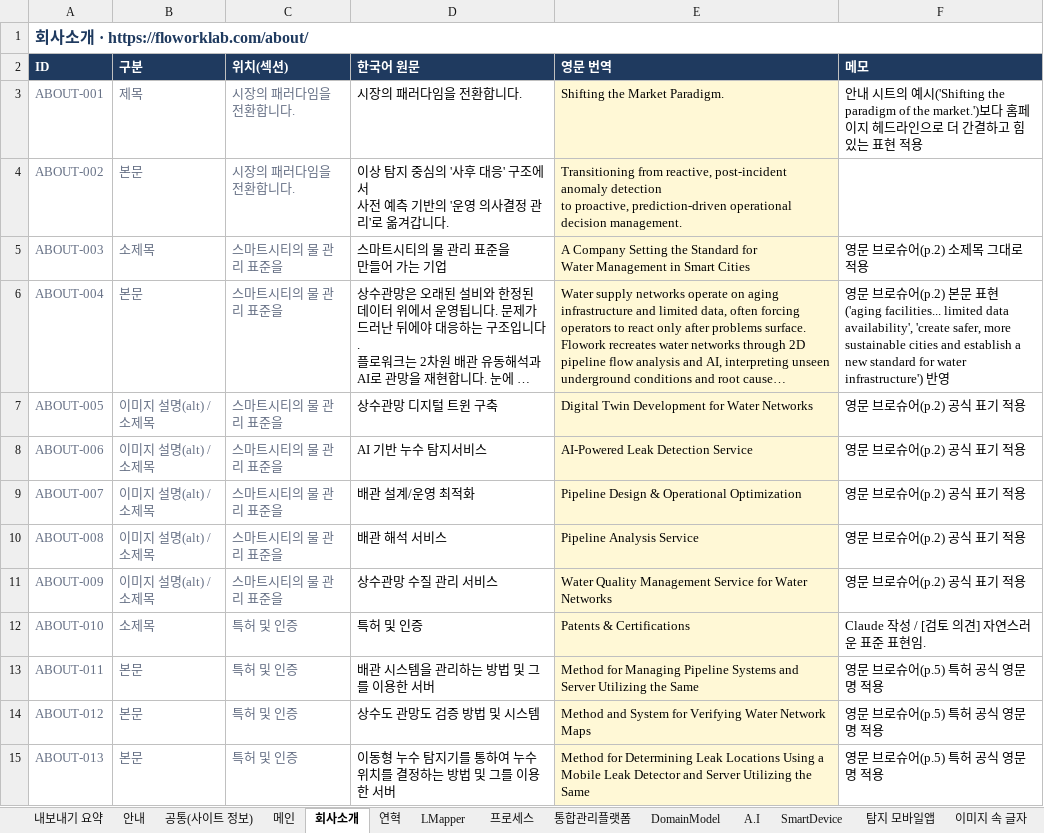
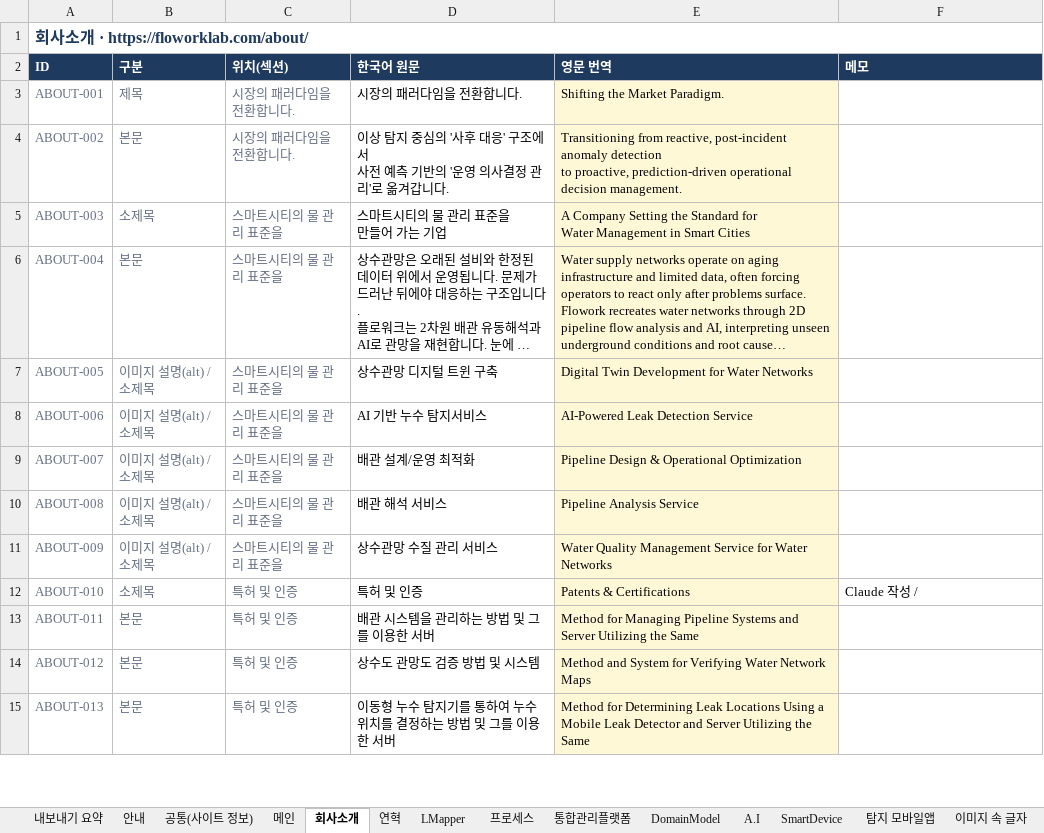
Before and after one commit to rokithealthcare/company_eff, an Excel workbook: 영문번역/플로워크 홈페이지 영문판 번역 원문.xlsx, sheet 회사소개, drawn as a sheet; only a part is shown; long unchanged cells end in …; values as stored, in another font and other column widths than the file's, no borders; the diff covers the shown part only; the diff names each change by its address in the sheet, - before the commit and + after, or states it on an @@ line.

```diff
--- a/영문번역/플로워크 홈페이지 영문판 번역 원문.xlsx (sheet 회사소개)
+++ b/영문번역/플로워크 홈페이지 영문판 번역 원문.xlsx (sheet 회사소개)
-F3 (메모): 안내 시트의 예시('Shifting the paradigm of the market.')보다 홈페이지 헤드라인으로 더 간결하고 힘 있는 표현 적용
+F3 (메모): (empty)
-F5 (메모): 영문 브로슈어(p.2) 소제목 그대로 적용
+F5 (메모): (empty)
-F6 (메모): 영문 브로슈어(p.2) 본문 표현('aging facilities... limited data availability', 'create safer, more sustainable cities and establish a new standard for water infrastructure') 반영
+F6 (메모): (empty)
-F7:F11 (메모): 영문 브로슈어(p.2) 공식 표기 적용
+F7:F11 (메모): (empty)
-F12 (메모): Claude 작성 / [검토 의견] 자연스러운 표준 표현임.
+F12 (메모): Claude 작성 /
-F13:F15 (메모): 영문 브로슈어(p.5) 특허 공식 영문명 적용
+F13:F15 (메모): (empty)
```
Also changed, not shown: 11 edited cells elsewhere in this sheet, sheet 안내, sheet 연혁, sheet LMapper, sheet DomainModel, sheet 프로세스, sheet 이미지 속 글자, 6 more sheets, charts or pictures, 11 other files.
